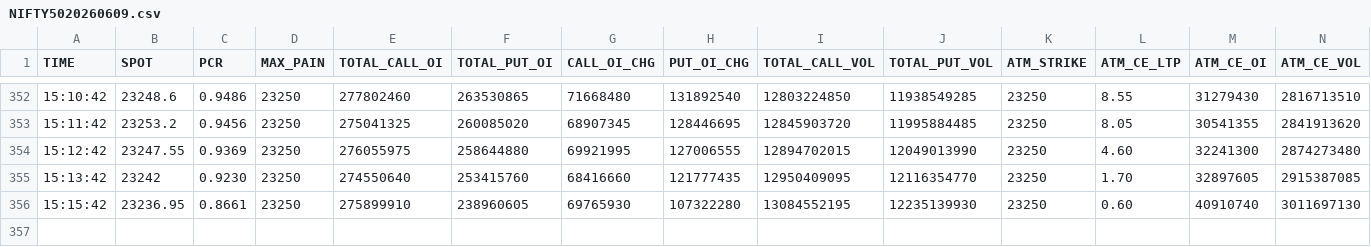
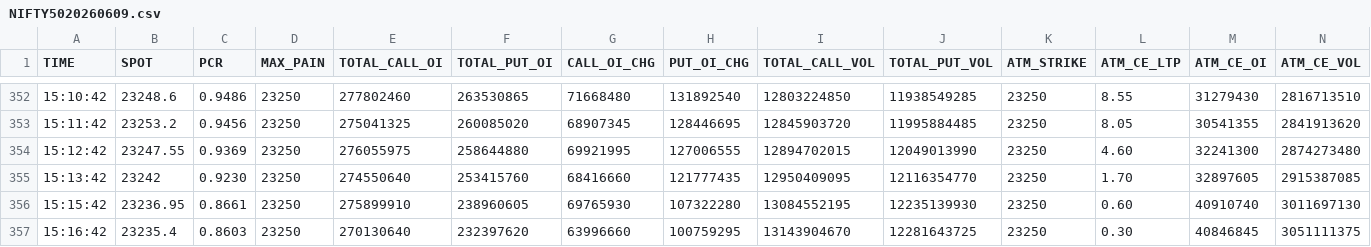
Before and after one commit to Navinsuvarna8355/optionchain, a CSV file: NIFTY50/2026-06/NIFTY5020260609.csv, drawn as a sheet; only a part is shown, gaps mark what is left out; rows hold the shown columns only; the diff names each change by its address in the sheet, - before the commit and + after, or states it on an @@ line.

Commit message:
CSV NIFTY50 2026-06-09 15:16:42

```diff
--- a/NIFTY50/2026-06/NIFTY5020260609.csv
+++ b/NIFTY50/2026-06/NIFTY5020260609.csv
+row 357: 15:16:42 | 23235.4 | 0.8603 | 23250 | 270130640 | 232397620 | 63996660 | 100759295 | 13143904670 | 12281643725 | 23250 | 0.30 | 40846845 | 3051111375
```
